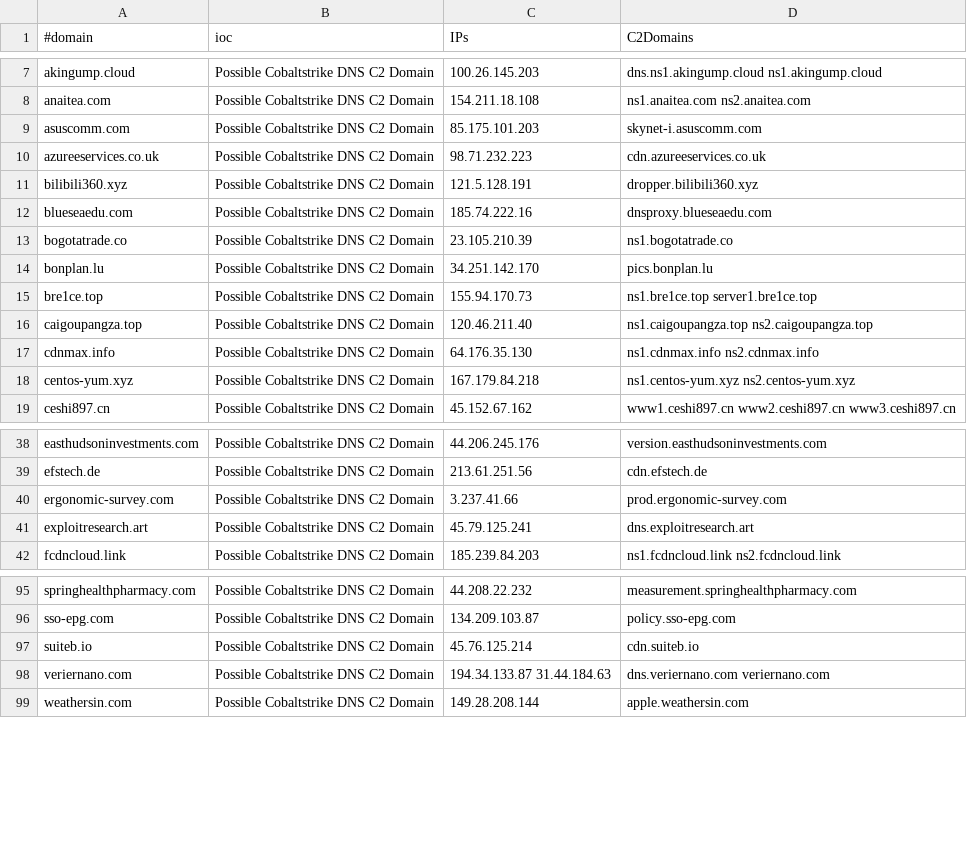
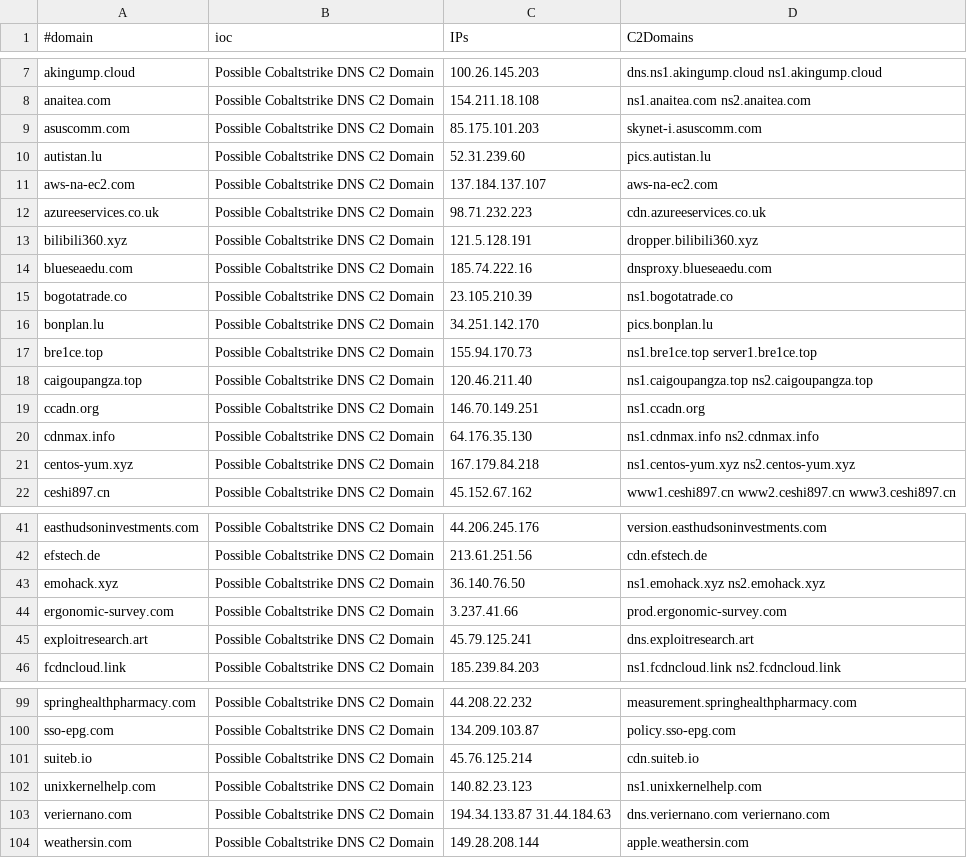
Before and after one commit to ElCapitanXSec/C2IntelFeeds, a CSV file: feeds/DNSC2Domains.csv, drawn as a sheet; only a part is shown, gaps mark what is left out; the diff names each change by its address in the sheet, - before the commit and + after, or states it on an @@ line.

```diff
--- a/feeds/DNSC2Domains.csv
+++ b/feeds/DNSC2Domains.csv
+row 10: autistan.lu | Possible Cobaltstrike DNS C2 Domain | 52.31.239.60 | pics.autistan.lu
+row 11: aws-na-ec2.com | Possible Cobaltstrike DNS C2 Domain | 137.184.137.107 | aws-na-ec2.com
+row 19: ccadn.org | Possible Cobaltstrike DNS C2 Domain | 146.70.149.251 | ns1.ccadn.org
+row 43: emohack.xyz | Possible Cobaltstrike DNS C2 Domain | 36.140.76.50 | ns1.emohack.xyz ns2.emohack.xyz
+row 102: unixkernelhelp.com | Possible Cobaltstrike DNS C2 Domain | 140.82.23.123 | ns1.unixkernelhelp.com
```
Also changed, not shown: feeds/domainC2swithURLwithIP-30day-filter-abused.csv, feeds/domainC2swithURLwithIP-30day.csv, 19 other files.
